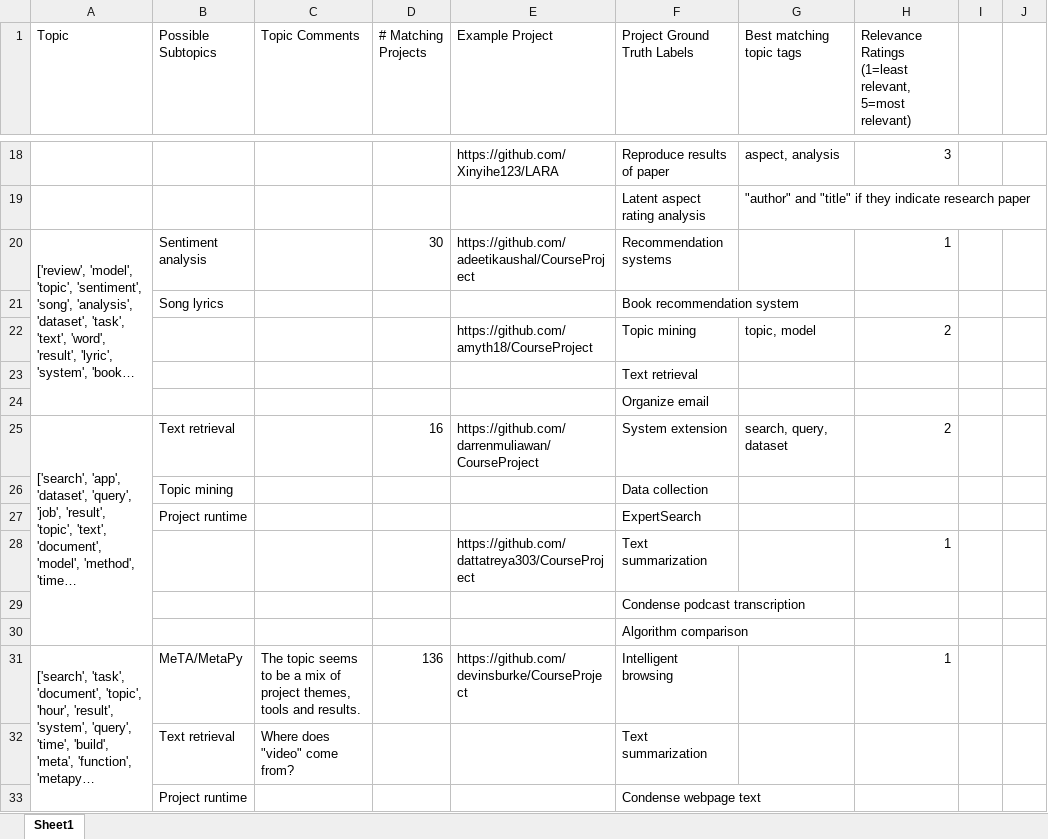
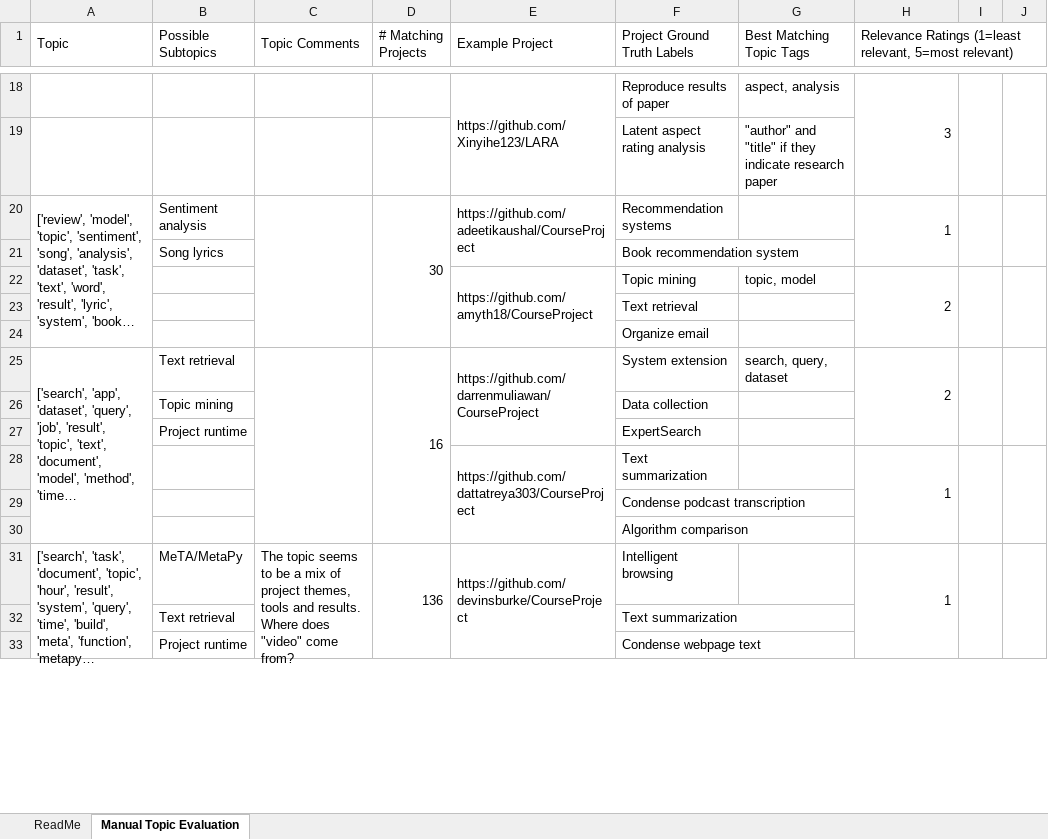
Before and after one commit to kreonjr/CourseProject, an Excel workbook: topic-files/Manual_Topic_Evaluation.xlsx, sheet Manual Topic Evaluation, drawn as a sheet; only a part is shown, gaps mark what is left out; long unchanged cells end in …; values as stored, in another font and other column widths than the file's, no cell formats; the diff covers the shown part only; the diff names each change by its address in the sheet, - before the commit and + after, or states it on an @@ line.

Commit message:
Manual_Topic_Evaluation.xlsx should assist evaluation of discovered topics for CS 410 projects. File contains: * Discovered topics and tags, from Suhas' AlgOutput.tsv   * Plus human interpretation of those topics + tags * A couple of matching CS 410 projects per topic, from AlgOutput.tsv   * Ground truth labels for each project   * Best matching tags for the project from the topic   * A place to rate the topic's relevance to the project
Updated original Ground_Truth_Topics.xlsx to include the CS 410 projects
used in Manual_Topic_Evaluation.xlsx.

```diff
--- a/topic-files/Manual_Topic_Evaluation.xlsx (sheet Manual Topic Evaluation)
+++ b/topic-files/Manual_Topic_Evaluation.xlsx (sheet Manual Topic Evaluation)
-sheet tab: Sheet1
+sheet tab: Manual Topic Evaluation
+sheet tab: ReadMe
+A1:A2 merged
+C1:C2 merged
+D1:D2 merged
+E1:E2 merged
-G1: Best matching topic tags
+G1: Best Matching Topic Tags
+G1:G2 merged
+H1:J1 merged
+E18:E19 merged
+H18:H19 merged
+I18:I19 merged
+J18:J19 merged
+C20:C24 merged
+D20:D24 merged
+E20:E21 merged
+H20:H21 merged
+I20:I21 merged
+J20:J21 merged
+E22:E24 merged
+H22:H24 merged
+I22:I24 merged
+J22:J24 merged
+C25:C30 merged
+D25:D30 merged
+E25:E27 merged
+H25:H27 merged
+I25:I27 merged
+J25:J27 merged
+E28:E30 merged
+H28:H30 merged
+I28:I30 merged
+J28:J30 merged
-C31 (Topic Comments): …and results.
+C31 (Topic Comments): …and results. Where does "video" come from?
+C31:C36 merged
+D31:D36 merged
+E31:E33 merged
+H31:H33 merged
+I31:I33 merged
+J31:J33 merged
-C32 (Topic Comments): Where does "video" come from?
+C32 (Topic Comments): (empty)
```
Also changed, not shown: 2 edited cells and merged cells elsewhere in this sheet, cell formats, topic-files/Ground_Truth_Topics.xlsx.
